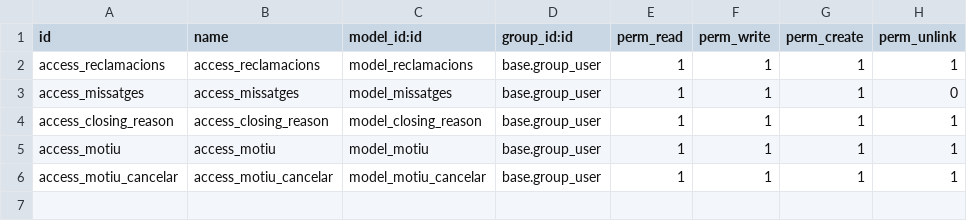
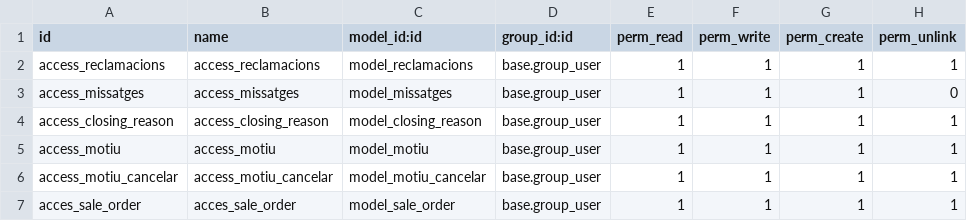
Before and after one commit to NorbertFalco/practica3, a CSV file: reclamacions/security/ir.model.access.csv, drawn as a sheet; the diff names each change by its address in the sheet, - before the commit and + after, or states it on an @@ line.

```diff
--- a/reclamacions/security/ir.model.access.csv
+++ b/reclamacions/security/ir.model.access.csv
+row 7: acces_sale_order | acces_sale_order | model_sale_order | base.group_user | 1 | 1 | 1 | 1
```
Also changed, not shown: 5 other files.
